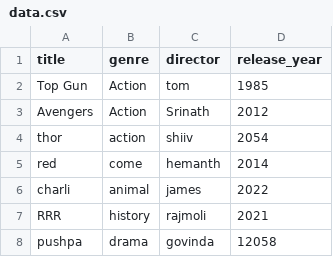
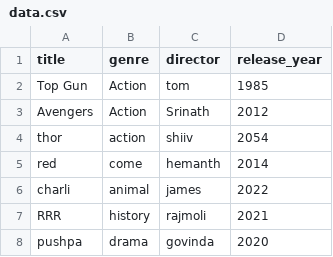
Before and after one commit to srinathambertag/python, a CSV file: data.csv, drawn as a sheet.

Commit message:
Data updated

```diff
--- a/data.csv
+++ b/data.csv
@@ -7,2 +7,2 @@ charli,animal,james,2022
 RRR,history,rajmoli,2021
-pushpa,drama,govinda,12058
+pushpa,drama,govinda,2020
```
Also changed, not shown: 1 other file.
